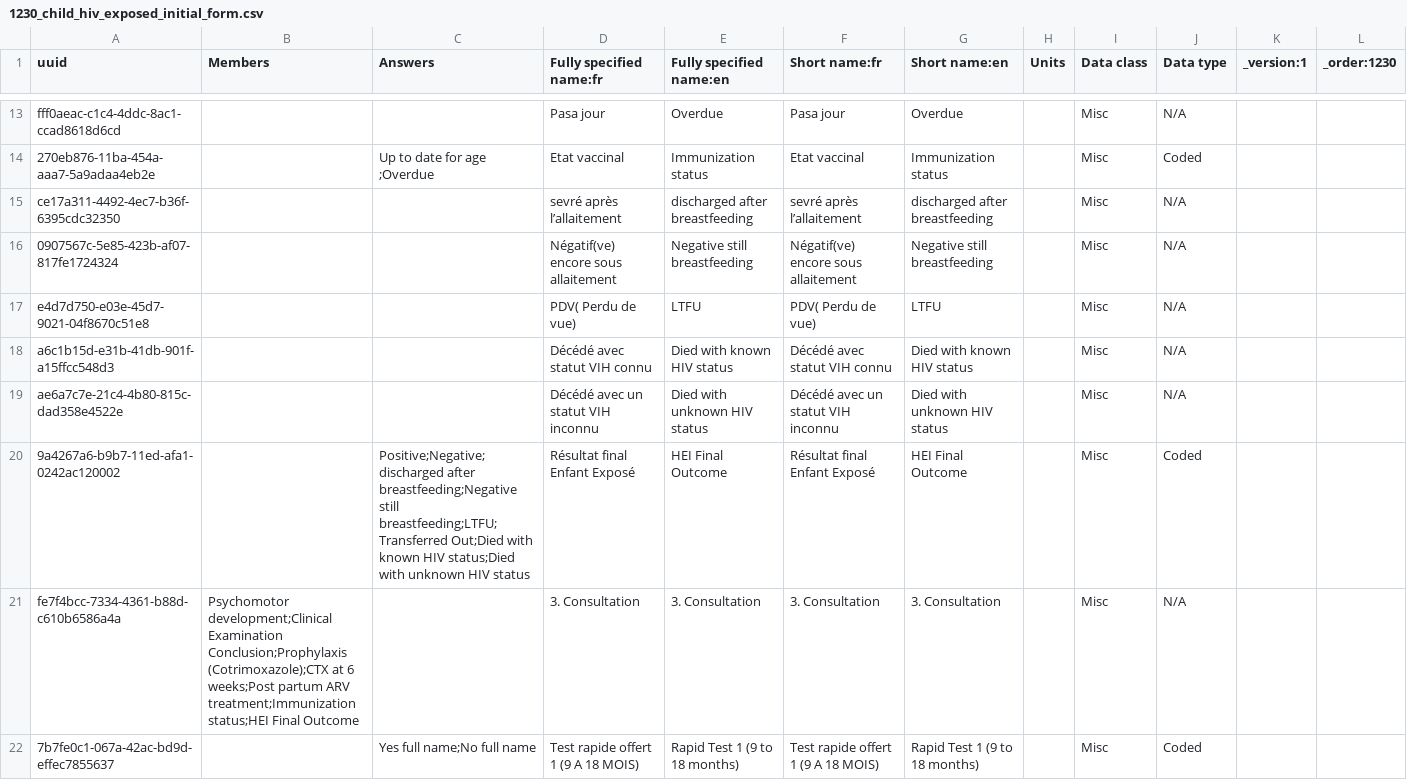
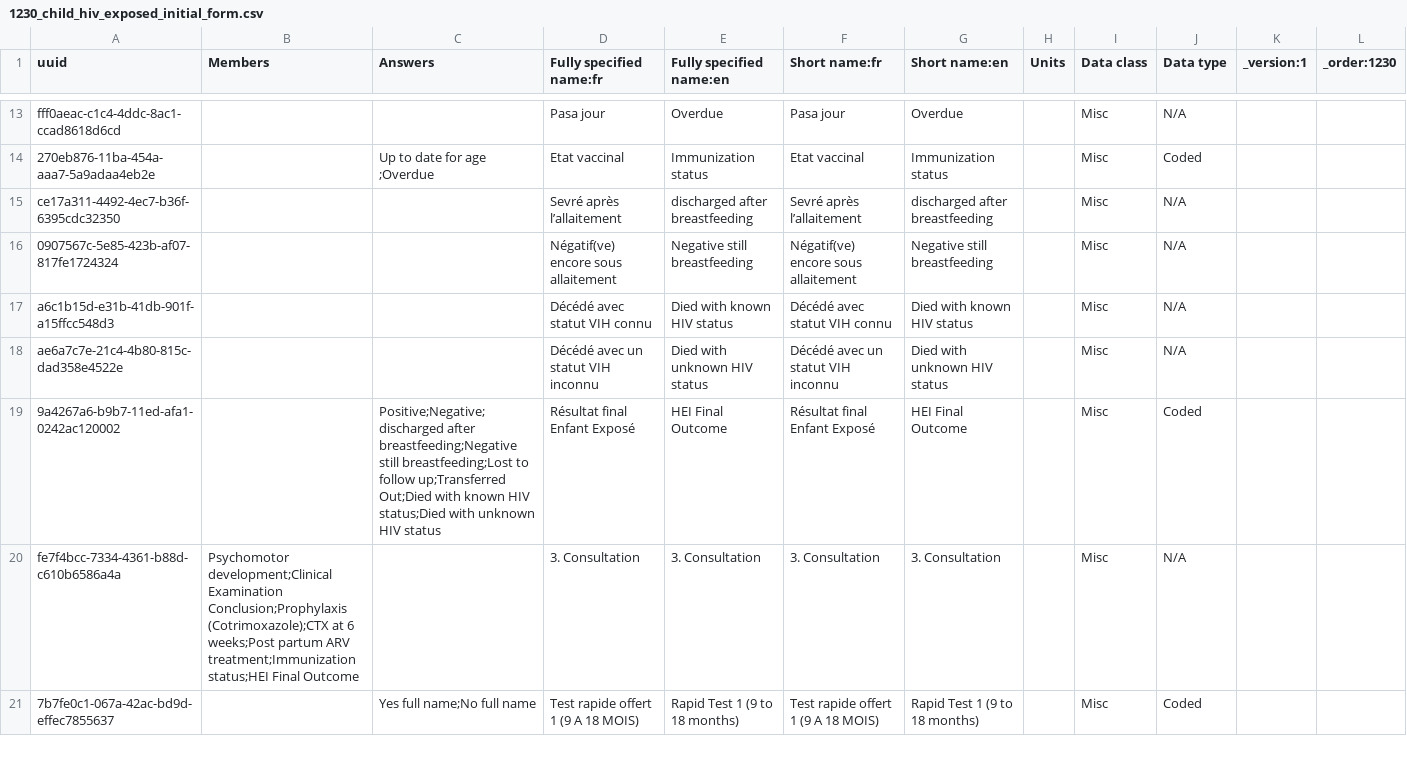
Before and after one commit to jembi/cameroon-bahmni-config, a CSV file: metadata/configuration/concepts/1230_child_hiv_exposed_initial_form.csv, drawn as a sheet; only a part is shown, gaps mark what is left out.

```diff
--- a/metadata/configuration/concepts/1230_child_hiv_exposed_initial_form.csv
+++ b/metadata/configuration/concepts/1230_child_hiv_exposed_initial_form.csv
@@ -14,8 +14,7 @@ fff0aeac-c1c4-4ddc-8ac1-ccad8618d6cd,,,Pasa jour,Overdue,Pasa jour,Overdue,,Misc
 270eb876-11ba-454a-aaa7-5a9adaa4eb2e,,Up to date for age ;Overdue,Etat vaccinal,Immunization status,Etat vaccinal,Immunization status,,Misc,Coded,,
-ce17a311-4492-4ec7-b36f-6395cdc32350,,,sevré après l’allaitement,discharged after breastfeeding,sevré après l’allaitement,discharged after breastfeeding,,Misc,N/A,,
+ce17a311-4492-4ec7-b36f-6395cdc32350,,,Sevré après l’allaitement,discharged after breastfeeding,Sevré après l’allaitement,discharged after breastfeeding,,Misc,N/A,,
 0907567c-5e85-423b-af07-817fe1724324,,,Négatif(ve) encore sous allaitement,Negative still breastfeeding,Négatif(ve) encore sous allaitement,Negative still breastfeeding,,Misc,N/A,,
-e4d7d750-e03e-45d7-9021-04f8670c51e8,,,PDV( Perdu de vue),LTFU,PDV( Perdu de vue),LTFU,,Misc,N/A,,
 a6c1b15d-e31b-41db-901f-a15ffcc548d3,,,Décédé avec statut VIH connu,Died with known HIV status,Décédé avec statut VIH connu,Died with known HIV status,,Misc,N/A,,
 ae6a7c7e-21c4-4b80-815c-dad358e4522e,,,Décédé avec un statut VIH inconnu,Died with unknown HIV status,Décédé avec un statut VIH inconnu,Died with unknown HIV status,,Misc,N/A,,
-9a4267a6-b9b7-11ed-afa1-0242ac120002,,Positive;Negative;discharged after breastfeeding;Negative still breastfeeding;LTFU;Transferred Out;Died with known HIV status;Died with unknown HIV status,Résultat final Enfant Exposé,HEI Final Outcome,Résultat final Enfant Exposé,HEI Final Outcome,,Misc,Coded,,
+9a4267a6-b9b7-11ed-afa1-0242ac120002,,Positive;Negative;discharged after breastfeeding;Negative still breastfeeding;Lost to follow up;Transferred Out;Died with known HIV status;Died with unknown HIV status,Résultat final Enfant Exposé,HEI Final Outcome,Résultat final Enfant Exposé,HEI Final Outcome,,Misc,Coded,,
 fe7f4bcc-7334-4361-b88d-c610b6586a4a,Psychomotor development;Clinical Examination Conclusion;Prophylaxis (Cotrimoxazole);CTX at 6 weeks;Post partum ARV treatment;Immunization status;HEI Final Outcome,,3. Consultation,3. Consultation,3. Consultation,3. Consultation,,Misc,N/A,,
```
Also changed, not shown: metadata/configuration/concepts/1010_hiv_program_outcome_concepts.csv, metadata/configuration/concepts/1250_child_hiv_exposed_followup_form.csv.
